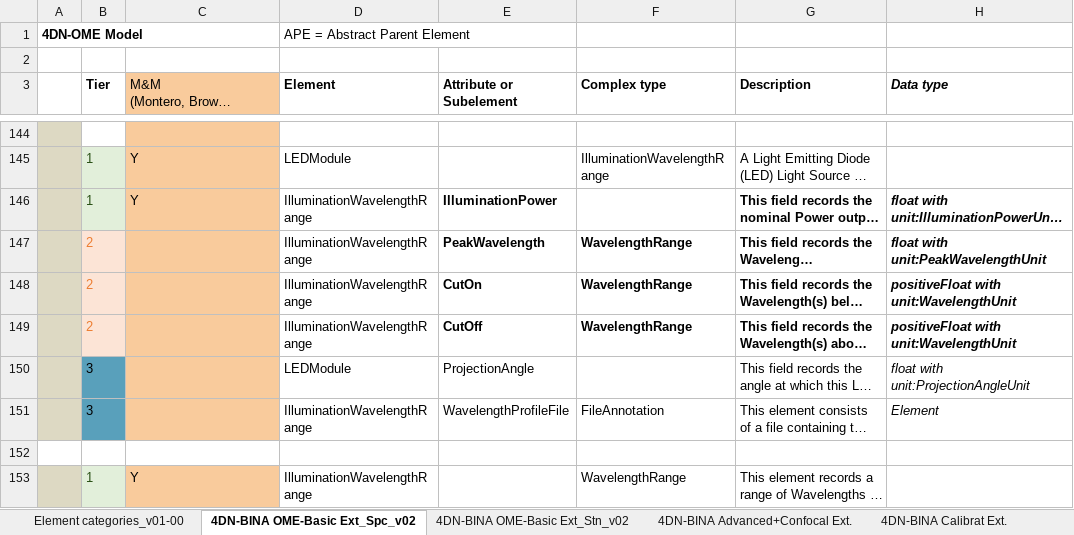
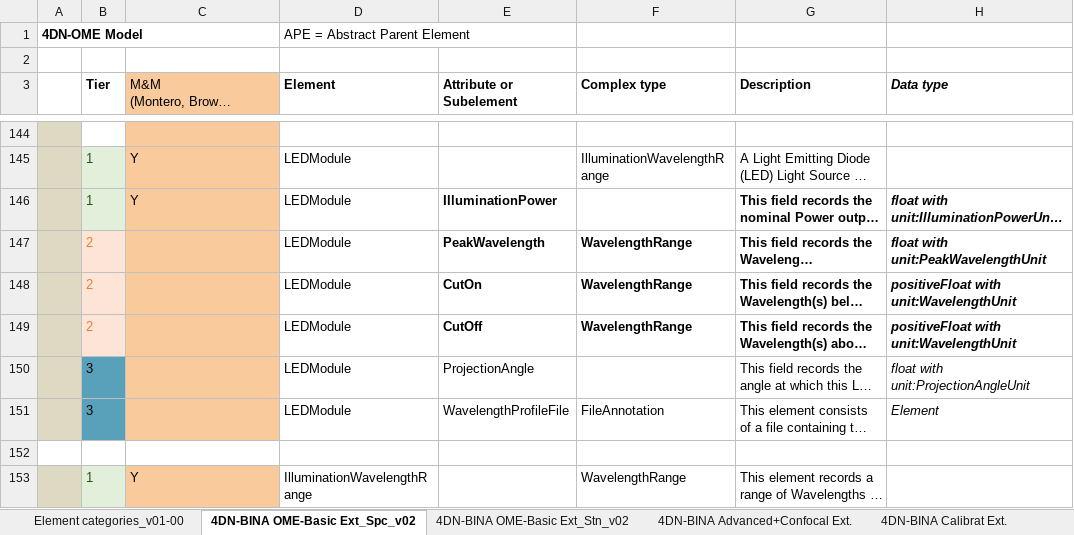
Before and after one commit to WU-BIMAC/NBOMicroscopyMetadataSpecs, an Excel workbook: Model/in progress/v02-00/LATEST_v02-00_in progress_4DN-BINA-OME_Microscopy Metadata_CORE+BASIC+ADVANCED+CALIBRATION_v05_GitHub.xlsx, sheet 4DN-BINA OME-Basic Ext_Spc_v02, drawn as a sheet; only a part is shown, gaps mark what is left out; long unchanged cells end in …; values as stored, in another font and other column widths than the file's, no borders; the diff names each change by its address in the sheet, - before the commit and + after, or states it on an @@ line.

```diff
--- a/Model/in progress/v02-00/LATEST_v02-00_in progress_4DN-BINA-OME_Microscopy Metadata_CORE+BASIC+ADVANCED+CALIBRATION_v05_GitHub.xlsx (sheet 4DN-BINA OME-Basic Ext_Spc_v02)
+++ b/Model/in progress/v02-00/LATEST_v02-00_in progress_4DN-BINA-OME_Microscopy Metadata_CORE+BASIC+ADVANCED+CALIBRATION_v05_GitHub.xlsx (sheet 4DN-BINA OME-Basic Ext_Spc_v02)
-D146:D149 (Element): IlluminationWavelengthRange
+D146:D149 (Element): LEDModule
-D151 (Element): IlluminationWavelengthRange
+D151 (Element): LEDModule
```
Also changed, not shown: 2 other files.
